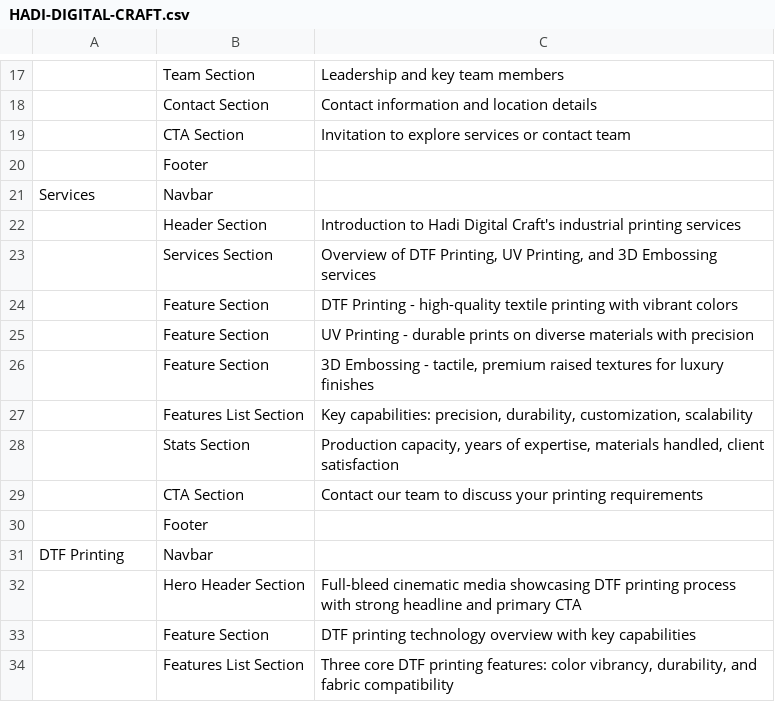
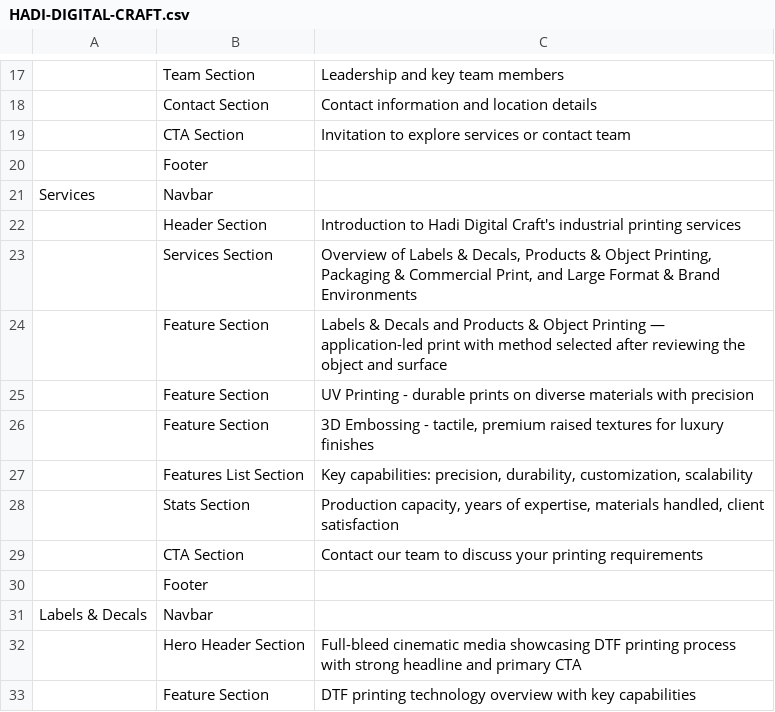
Before and after one commit to rehmantraders550-lab/hdc-website-production, a CSV file: HADI-DIGITAL-CRAFT.csv, drawn as a sheet; only a part is shown, gaps mark what is left out; the shorter side is filled out with more unchanged rows; the diff names each change by its address in the sheet, - before the commit and + after, or states it on an @@ line.

Commit message:
Update HDC service architecture to validated categories

```diff
--- a/HADI-DIGITAL-CRAFT.csv
+++ b/HADI-DIGITAL-CRAFT.csv
-C23: Overview of DTF Printing, UV Printing, and 3D Embossing services
+C23: Overview of Labels & Decals, Products & Object Printing, Packaging & Commercial Print, and Large Format & Brand Environments
-C24: DTF Printing - high-quality textile printing with vibrant colors
+C24: Labels & Decals and Products & Object Printing — application-led print with method selected after reviewing the object and surface
-A31: DTF Printing
+A31: Labels & Decals
```
Also changed, not shown: 20 other files.
